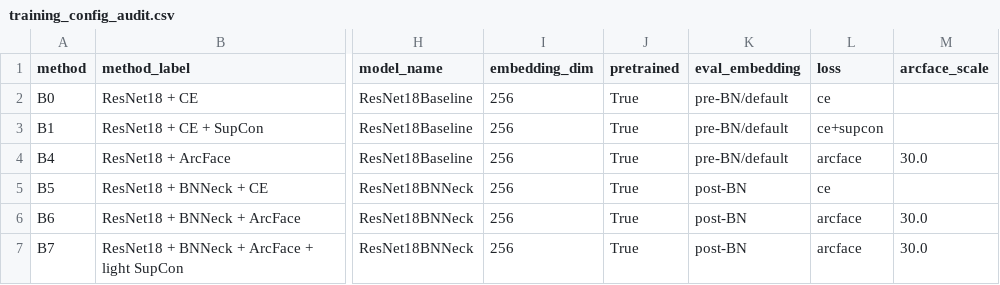
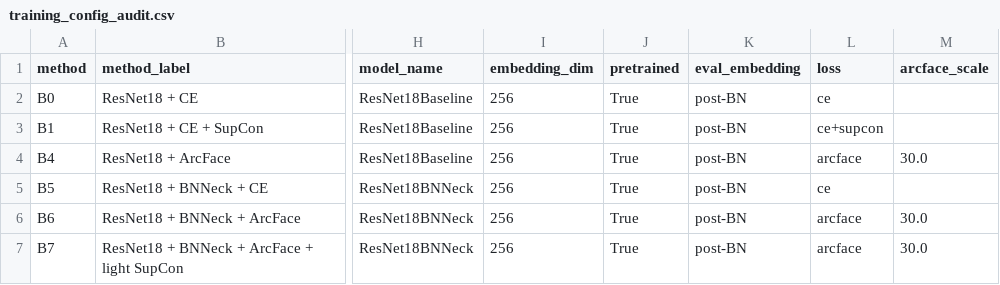
Before and after one commit to AIVIETNAM-AIO-HyeuTanVoo777/LGF, a CSV file: docs/audits/training_config_audit.csv, drawn as a sheet; only a part is shown, gaps mark what is left out; the diff names each change by its address in the sheet, - before the commit and + after, or states it on an @@ line.

```diff
--- a/docs/audits/training_config_audit.csv
+++ b/docs/audits/training_config_audit.csv
-K2:K4 (eval_embedding): pre-BN/default
+K2:K4 (eval_embedding): post-BN
```
Also changed, not shown: docs/results/strict_tongji_score_diagnostics.csv, docs/results/strict_tongji_score_diagnostics_summary.csv, 16 other files.
